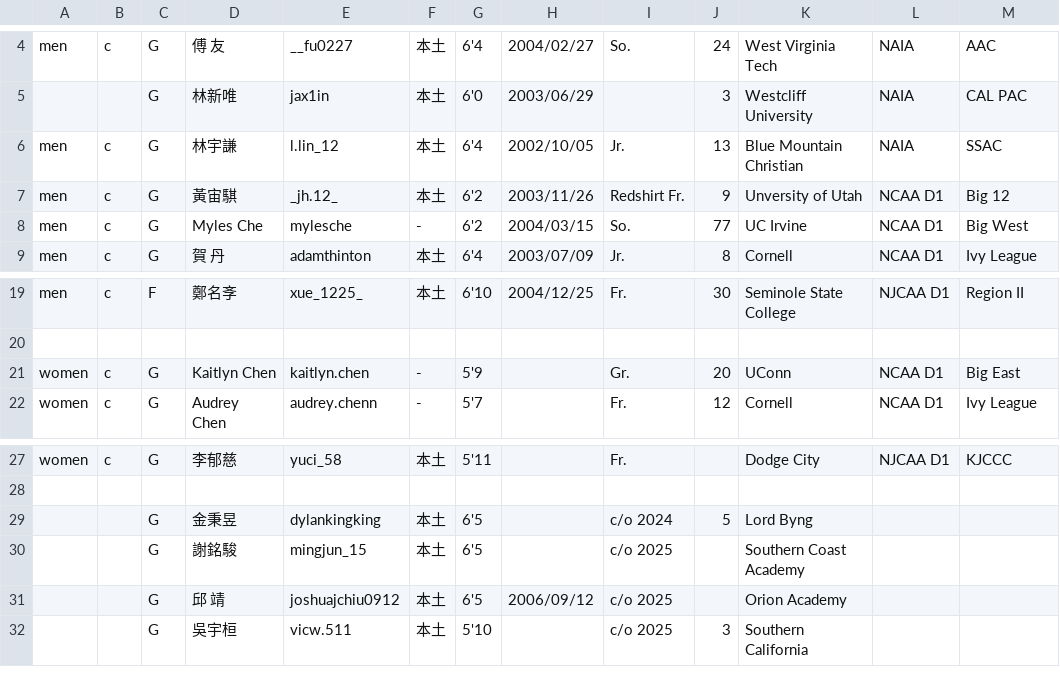
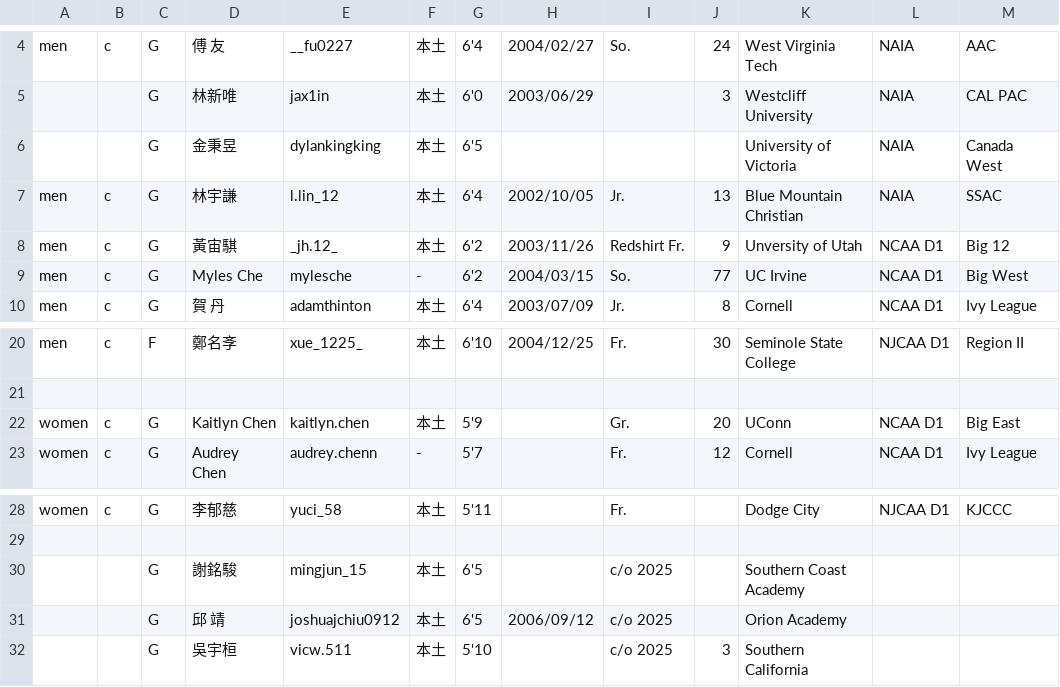
Before and after one commit to SamBasketballTW/sambball, a CSV file: data/us-players.csv, drawn as a sheet; only a part is shown, gaps mark what is left out.

```diff
--- a/data/us-players.csv
+++ b/data/us-players.csv
@@ -5,2 +5,3 @@ men,c,G,傅 友,__fu0227,本土,6'4,2004/02/27,So.,24,West Virginia Tech,NAIA,AA
 ,,G,林新唯,jax1in,本土,6'0,2003/06/29,,3,Westcliff University,NAIA,CAL PAC
+,,G,金秉昱,dylankingking,本土,6'5,,,,University of Victoria,NAIA,Canada West
 men,c,G,林宇謙,l.lin_12,本土,6'4,2002/10/05,Jr.,13,Blue Mountain Christian,NAIA,SSAC
@@ -20,3 +21,3 @@ men,c,F,鄭名斈,xue_1225_,本土,6'10,2004/12/25,Fr.,30,Seminole State College
 ,,,,,,,,,,,,
-women,c,G,Kaitlyn Chen,kaitlyn.chen,-,5'9,,Gr.,20,UConn,NCAA D1,Big East
+women,c,G,Kaitlyn Chen,kaitlyn.chen,本土,5'9,,Gr.,20,UConn,NCAA D1,Big East
 women,c,G,Audrey Chen,audrey.chenn,-,5'7,,Fr.,12,Cornell,NCAA D1,Ivy League
@@ -28,3 +29,2 @@ women,c,G,李郁慈,yuci_58,本土,5'11,,Fr.,,Dodge City,NJCAA D1,KJCCC
 ,,,,,,,,,,,,
-,,G,金秉昱,dylankingking,本土,6'5,,c/o 2024,5,Lord Byng,,
 ,,G,謝銘駿,mingjun_15,本土,6'5,,c/o 2025,,Southern Coast Academy,,
```
Also changed, not shown: data/movements.csv, data/rosters.csv, 4 other files.
